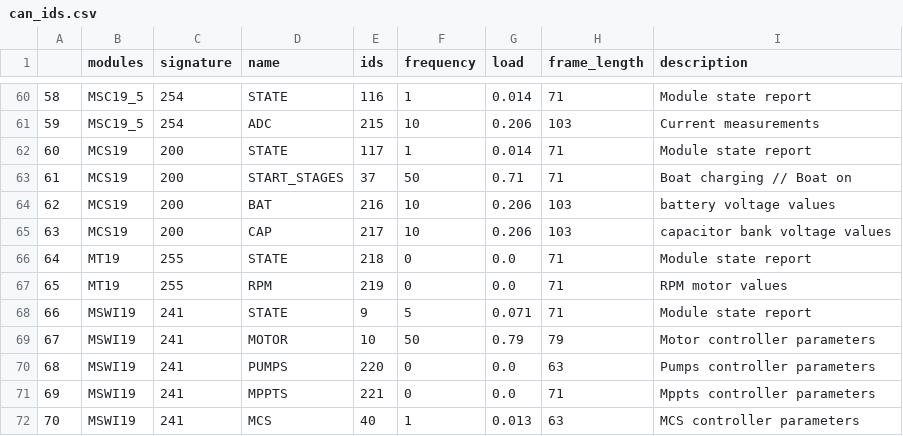
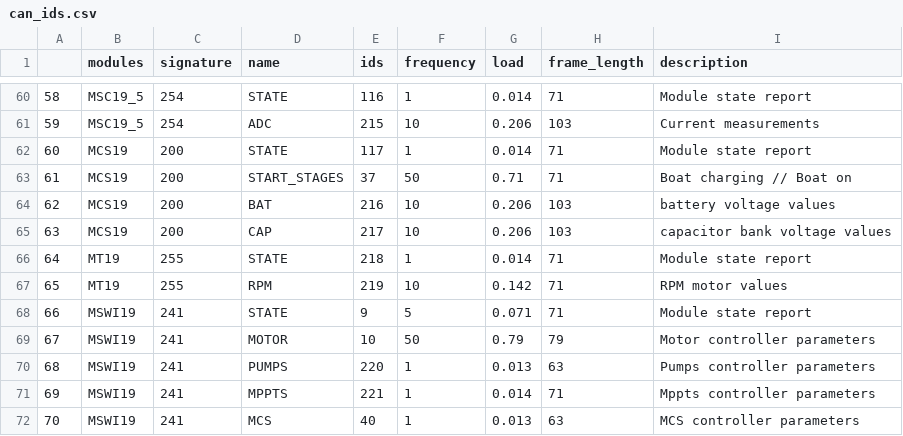
Before and after one commit to ZeniteSolar/CAN_IDS, a CSV file: can_ids.csv, drawn as a sheet; only a part is shown, gaps mark what is left out.

```diff
--- a/can_ids.csv
+++ b/can_ids.csv
@@ -65,8 +65,8 @@
 63,MCS19,200,CAP,217,10,0.206,103,capacitor bank voltage values
-64,MT19,255,STATE,218,0,0.0,71,Module state report
-65,MT19,255,RPM,219,0,0.0,71,RPM motor values
+64,MT19,255,STATE,218,1,0.014,71,Module state report
+65,MT19,255,RPM,219,10,0.142,71,RPM motor values
 66,MSWI19,241,STATE,9,5,0.071,71,Module state report
 67,MSWI19,241,MOTOR,10,50,0.79,79,Motor controller parameters
-68,MSWI19,241,PUMPS,220,0,0.0,63,Pumps controller parameters
-69,MSWI19,241,MPPTS,221,0,0.0,71,Mppts controller parameters
+68,MSWI19,241,PUMPS,220,1,0.013,63,Pumps controller parameters
+69,MSWI19,241,MPPTS,221,1,0.014,71,Mppts controller parameters
 70,MSWI19,241,MCS,40,1,0.013,63,MCS controller parameters
```
Also changed, not shown: 5 other files.
